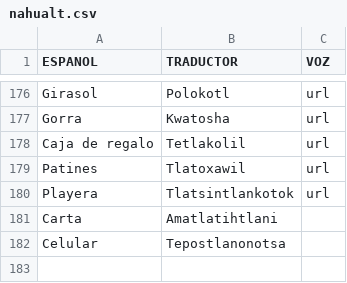
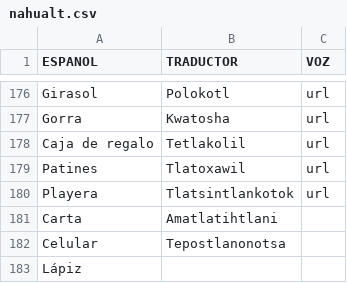
Before and after one commit to aplicacionnaualt-lgtm/diccionario, a CSV file: nahualt.csv, drawn as a sheet; only a part is shown, gaps mark what is left out.

Commit message:
Actualización con BOM UTF-8 para nahuatl - 2026-04-21T21:10:17.795Z

```diff
--- a/nahualt.csv
+++ b/nahualt.csv
@@ -182 +182,2 @@ Carta 	Amatlatihtlani
 Celular 	Tepostlanonotsa	
+Lápiz		
```
